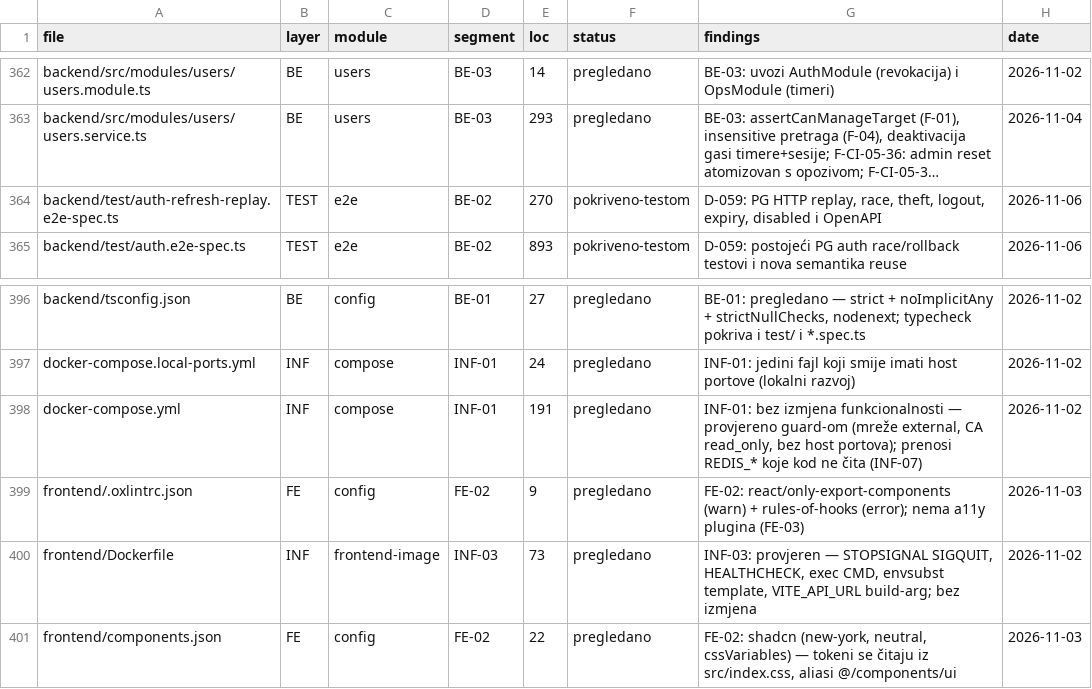
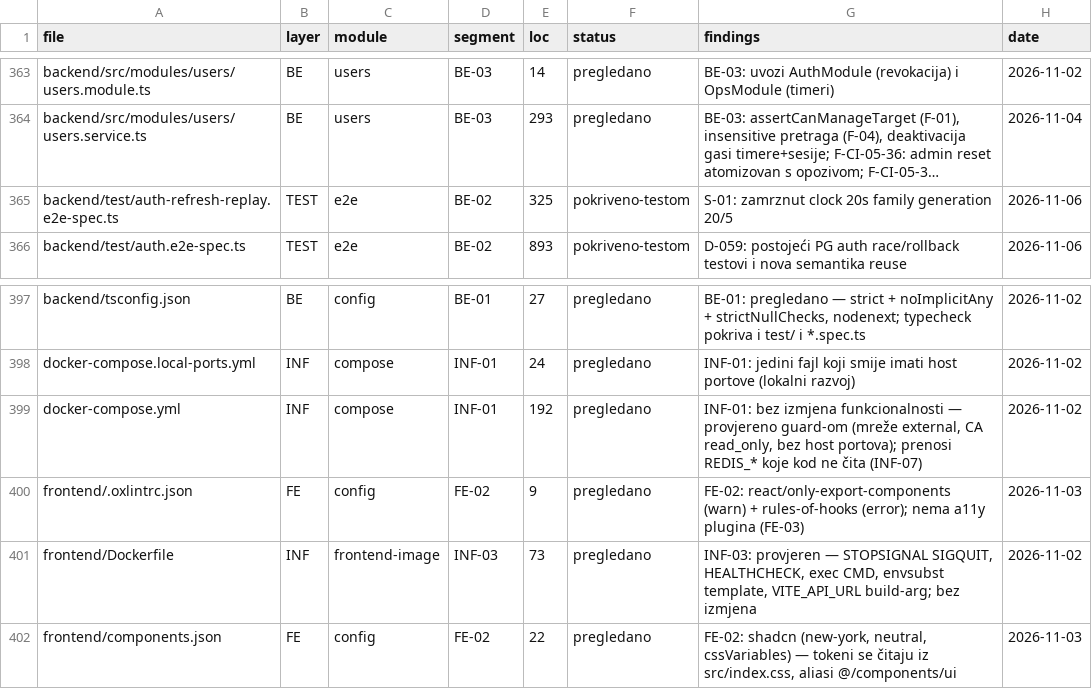
Before and after one commit to mudzy992/gradix, a CSV file: AUDIT/COVERAGE_MATRIX.csv, drawn as a sheet; only a part is shown, gaps mark what is left out; long unchanged cells end in …; addresses are those after the commit; the diff covers the shown part only; the diff names each change by its address in the sheet, - before the commit and + after, or states it on an @@ line.

Commit message:
security: isolate refresh replay key and freeze replay tests
Co-authored-by: arena-agent <297053741+arena-agent@users.noreply.github.com>

```diff
--- a/AUDIT/COVERAGE_MATRIX.csv
+++ b/AUDIT/COVERAGE_MATRIX.csv
-E365 (loc): 270
+E365 (loc): 325
-G365 (findings): D-059: PG HTTP replay, race, theft, logout, expiry, disabled i OpenAPI
+G365 (findings): S-01: zamrznut clock 20s family generation 20/5
-E399 (loc): 191
+E399 (loc): 192
```
Also changed, not shown: 1 added row and 19 edited cells elsewhere in this file, 21 other files.
